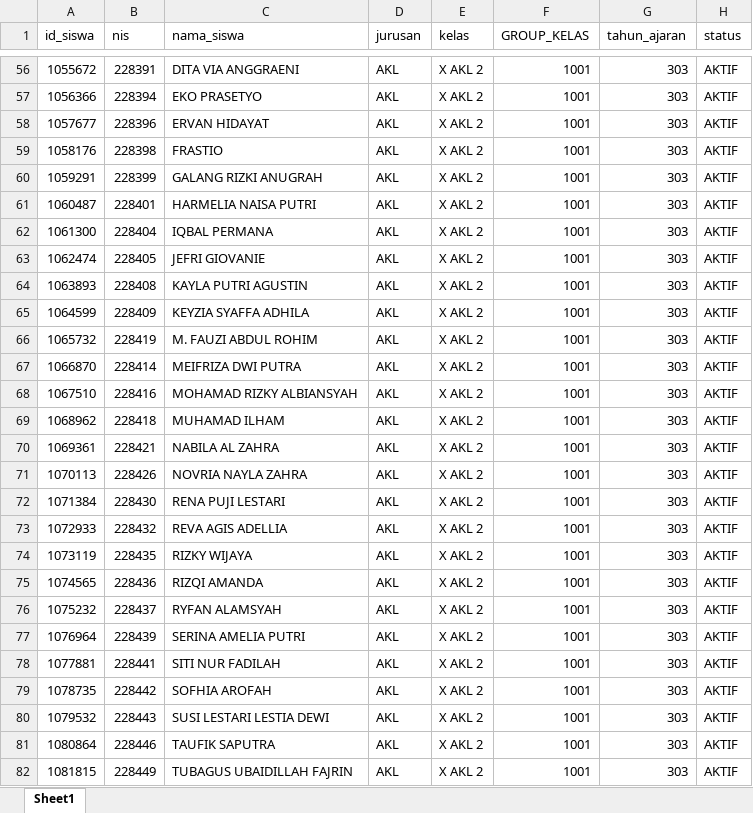
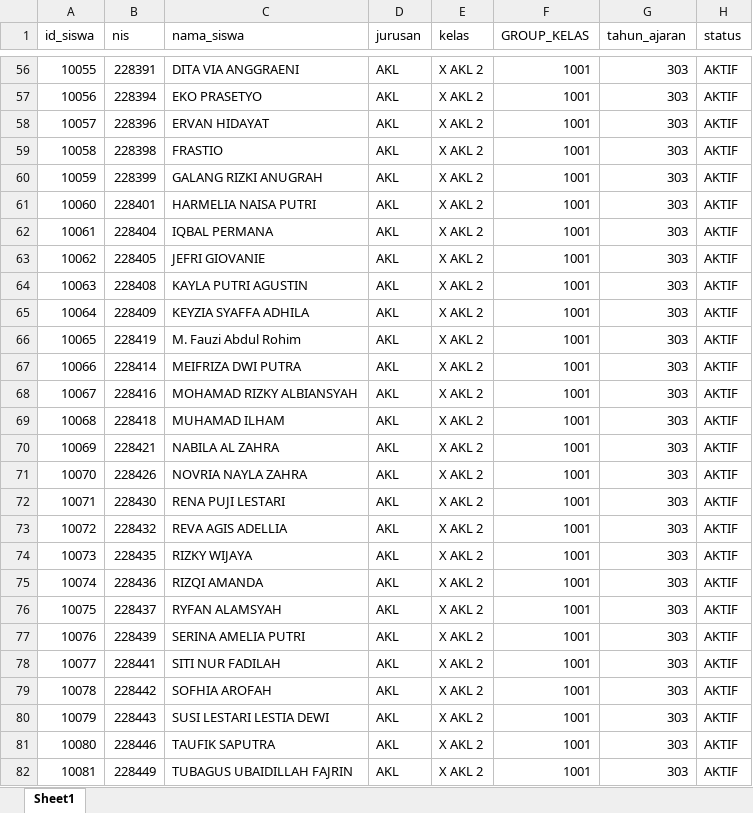
Before and after one commit to webdev14program/sppth_terbaru, an Excel workbook: temp_doc/DATA SISWA FIX.xlsx, sheet Sheet1, drawn as a sheet; only a part is shown, gaps mark what is left out; values as stored, in another font and other column widths than the file's, no cell formats; the diff covers the shown part only; the diff names each change by its address in the sheet, - before the commit and + after, or states it on an @@ line.

```diff
--- a/temp_doc/DATA SISWA FIX.xlsx (sheet Sheet1)
+++ b/temp_doc/DATA SISWA FIX.xlsx (sheet Sheet1)
-A56 (id_siswa): 1055672
+A56 (id_siswa): 10055
-A57 (id_siswa): 1056366
+A57 (id_siswa): 10056
-A58 (id_siswa): 1057677
+A58 (id_siswa): 10057
-A59 (id_siswa): 1058176
+A59 (id_siswa): 10058
-A60 (id_siswa): 1059291
+A60 (id_siswa): 10059
-A61 (id_siswa): 1060487
+A61 (id_siswa): 10060
-A62 (id_siswa): 1061300
+A62 (id_siswa): 10061
-A63 (id_siswa): 1062474
+A63 (id_siswa): 10062
-A64 (id_siswa): 1063893
+A64 (id_siswa): 10063
-A65 (id_siswa): 1064599
+A65 (id_siswa): 10064
-A66 (id_siswa): 1065732
+A66 (id_siswa): 10065
-C66 (nama_siswa): M. FAUZI ABDUL ROHIM
+C66 (nama_siswa): M. Fauzi Abdul Rohim
-A67 (id_siswa): 1066870
+A67 (id_siswa): 10066
-A68 (id_siswa): 1067510
+A68 (id_siswa): 10067
-A69 (id_siswa): 1068962
+A69 (id_siswa): 10068
-A70 (id_siswa): 1069361
+A70 (id_siswa): 10069
-A71 (id_siswa): 1070113
+A71 (id_siswa): 10070
-A72 (id_siswa): 1071384
+A72 (id_siswa): 10071
-A73 (id_siswa): 1072933
+A73 (id_siswa): 10072
-A74 (id_siswa): 1073119
+A74 (id_siswa): 10073
-A75 (id_siswa): 1074565
+A75 (id_siswa): 10074
-A76 (id_siswa): 1075232
+A76 (id_siswa): 10075
-A77 (id_siswa): 1076964
+A77 (id_siswa): 10076
-A78 (id_siswa): 1077881
+A78 (id_siswa): 10077
-A79 (id_siswa): 1078735
+A79 (id_siswa): 10078
-A80 (id_siswa): 1079532
+A80 (id_siswa): 10079
-A81 (id_siswa): 1080864
+A81 (id_siswa): 10080
-A82 (id_siswa): 1081815
+A82 (id_siswa): 10081
```
Also changed, not shown: 1838 edited cells elsewhere in this sheet, cell formats, 4 other files.
